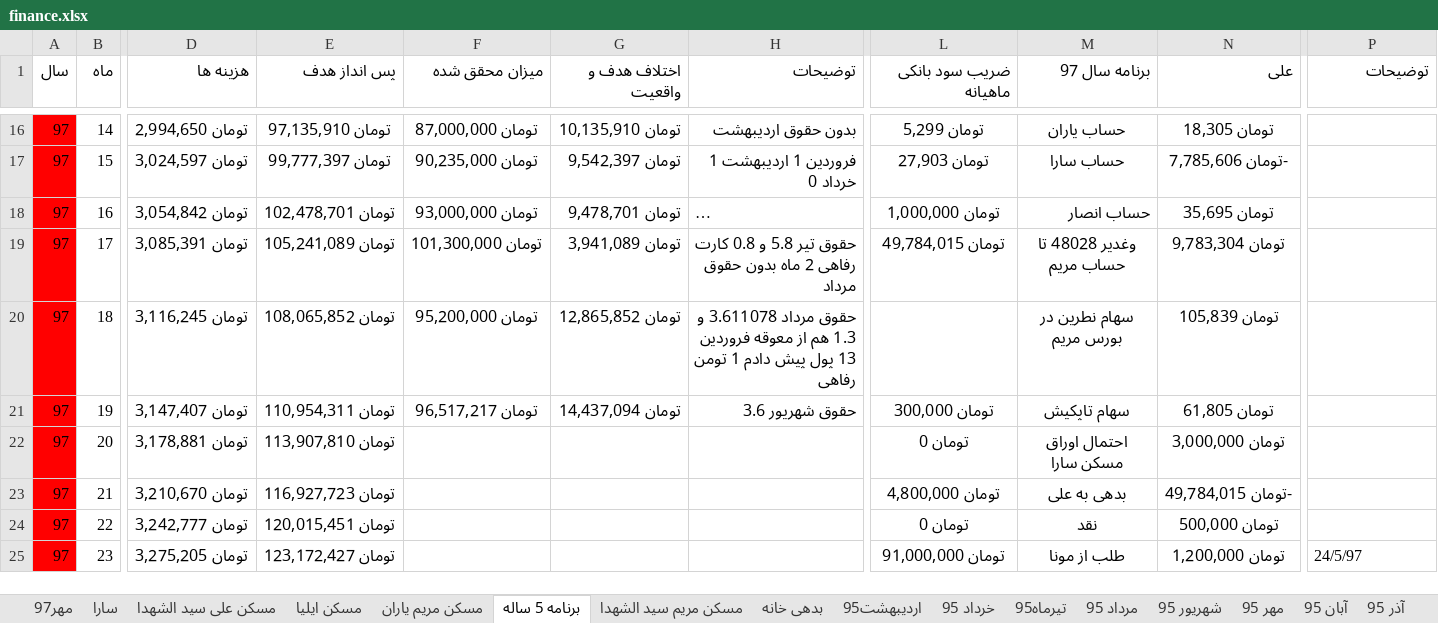
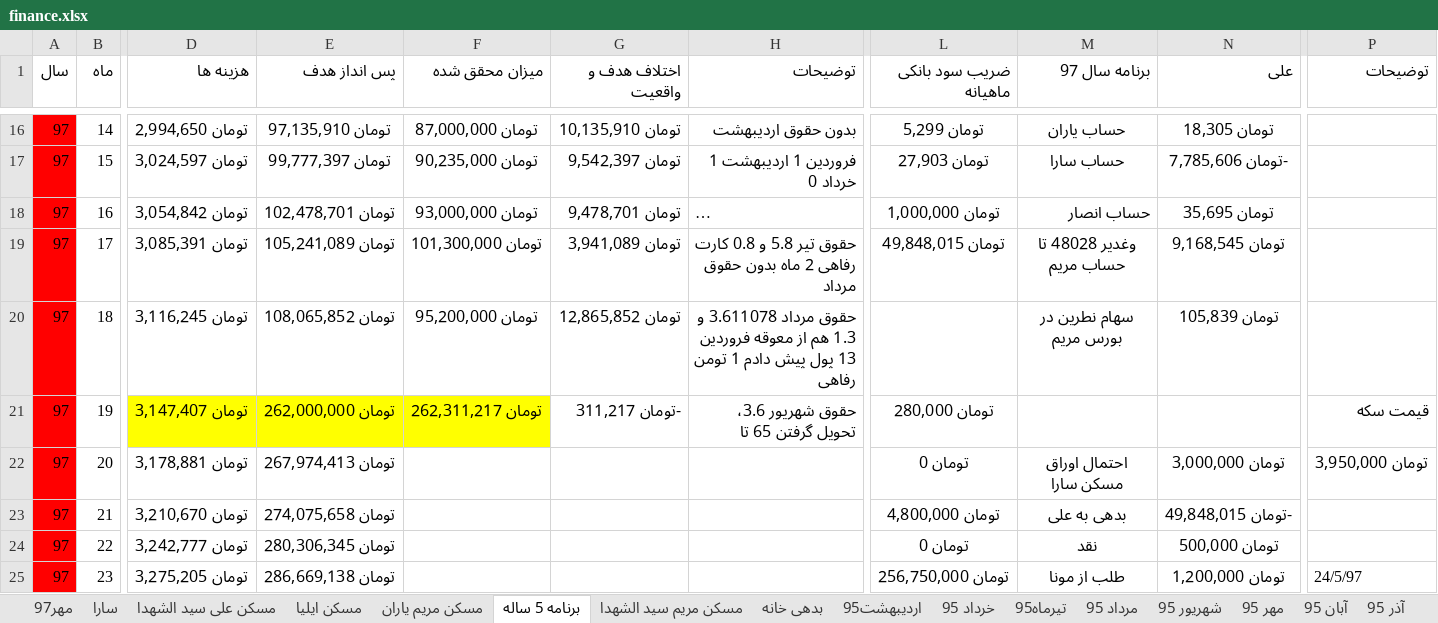
Before and after one commit to ali61n60/AudioDemo, an Excel workbook: AudioDemo/finance/finance.xlsx, sheet برنامه 5 ساله, drawn as a sheet; only a part is shown, gaps mark what is left out; long unchanged cells end in …; values as stored, in another font and other column widths than the file's, no borders; conditional formats not drawn; the diff covers the shown part only; the diff names each change by its address in the sheet, - before the commit and + after, or states it on an @@ line.

Commit message:
15/7/97

```diff
--- a/AudioDemo/finance/finance.xlsx (sheet برنامه 5 ساله)
+++ b/AudioDemo/finance/finance.xlsx (sheet برنامه 5 ساله)
-L19 (ضریب سود بانکی ماهیانه): تومان 49,784,015
+L19 (ضریب سود بانکی ماهیانه): تومان 49,848,015
-N19 (علی): تومان 9,783,304
+N19 (علی): تومان 9,168,545
-D21:F21 fill: none
+D21:F21 fill: #FFFF00
-E21 (پس انداز هدف): تومان 110,954,311
+E21 (پس انداز هدف): تومان 262,000,000
-F21 (میزان محقق شده): تومان 96,517,217
+F21 (میزان محقق شده): تومان 262,311,217
-G21 (اختلاف هدف و واقعیت): تومان 14,437,094
+G21 (اختلاف هدف و واقعیت): -تومان 311,217
-H21 (توضیحات): حقوق شهریور 3.6
+H21 (توضیحات): حقوق شهریور 3.6، تحویل گرفتن 65 تا
-L21 (ضریب سود بانکی ماهیانه): تومان 300,000
+L21 (ضریب سود بانکی ماهیانه): تومان 280,000
-M21 (برنامه سال 97): سهام تاپکیش
+M21 (برنامه سال 97): (empty)
-N21 (علی): تومان 61,805
+N21 (علی): (empty)
-P21 (توضیحات): (empty)
+P21 (توضیحات): قیمت سکه
-E22 (پس انداز هدف): تومان 113,907,810
+E22 (پس انداز هدف): تومان 267,974,413
-P22 (توضیحات): (empty)
+P22 (توضیحات): تومان 3,950,000
-E23 (پس انداز هدف): تومان 116,927,723
+E23 (پس انداز هدف): تومان 274,075,658
-N23 (علی): -تومان 49,784,015
+N23 (علی): -تومان 49,848,015
-E24 (پس انداز هدف): تومان 120,015,451
+E24 (پس انداز هدف): تومان 280,306,345
-E25 (پس انداز هدف): تومان 123,172,427
+E25 (پس انداز هدف): تومان 286,669,138
-L25 (ضریب سود بانکی ماهیانه): تومان 91,000,000
+L25 (ضریب سود بانکی ماهیانه): تومان 256,750,000
```
Also changed, not shown: 116 edited cells and cell formats elsewhere in this sheet, sheet مهر97, sheet سکه.
